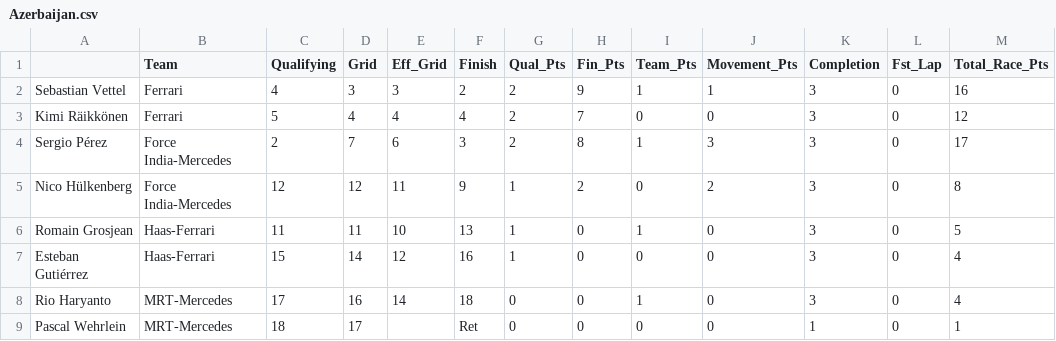
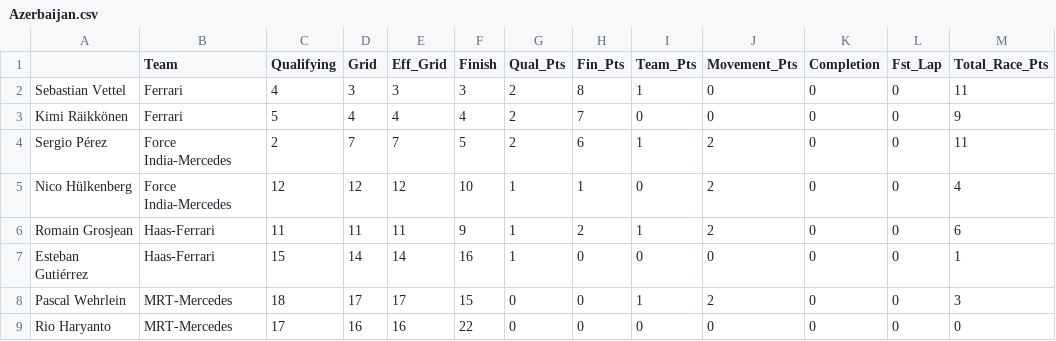
Before and after one commit to jankcious/fantasy-formula-one, a CSV file: races/Azerbaijan.csv, drawn as a sheet; only a part is shown; the diff covers the shown part only.

```diff
--- a/races/Azerbaijan.csv
+++ b/races/Azerbaijan.csv
@@ -1,9 +1,9 @@
 ,Team,Qualifying,Grid,Eff_Grid,Finish,Qual_Pts,Fin_Pts,Team_Pts,Movement_Pts,Completion,Fst_Lap,Total_Race_Pts
-Sebastian Vettel,Ferrari,4,3,3,2,2,9,1,1,3,0,16
-Kimi Räikkönen,Ferrari,5,4,4,4,2,7,0,0,3,0,12
-Sergio Pérez,Force India-Mercedes,2,7,6,3,2,8,1,3,3,0,17
-Nico Hülkenberg,Force India-Mercedes,12,12,11,9,1,2,0,2,3,0,8
-Romain Grosjean,Haas-Ferrari,11,11,10,13,1,0,1,0,3,0,5
-Esteban Gutiérrez,Haas-Ferrari,15,14,12,16,1,0,0,0,3,0,4
-Rio Haryanto,MRT-Mercedes,17,16,14,18,0,0,1,0,3,0,4
-Pascal Wehrlein,MRT-Mercedes,18,17,,Ret,0,0,0,0,1,0,1
+Sebastian Vettel,Ferrari,4,3,3,3,2,8,1,0,0,0,11
+Kimi Räikkönen,Ferrari,5,4,4,4,2,7,0,0,0,0,9
+Sergio Pérez,Force India-Mercedes,2,7,7,5,2,6,1,2,0,0,11
+Nico Hülkenberg,Force India-Mercedes,12,12,12,10,1,1,0,2,0,0,4
+Romain Grosjean,Haas-Ferrari,11,11,11,9,1,2,1,2,0,0,6
+Esteban Gutiérrez,Haas-Ferrari,15,14,14,16,1,0,0,0,0,0,1
+Pascal Wehrlein,MRT-Mercedes,18,17,17,15,0,0,1,2,0,0,3
+Rio Haryanto,MRT-Mercedes,17,16,16,22,0,0,0,0,0,0,0
```
Also changed, not shown: 2 added rows, 2 removed rows and 50 edited cells elsewhere in this file, races/Hungary.csv, 2 other files.
